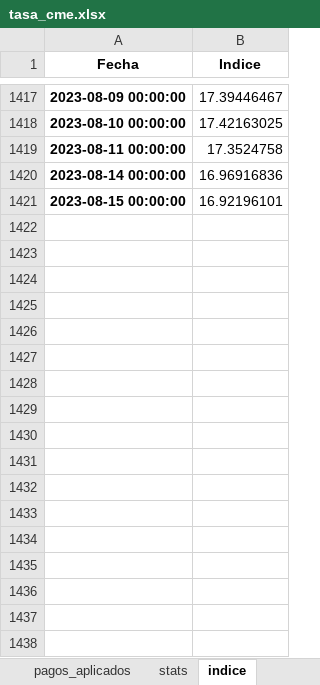
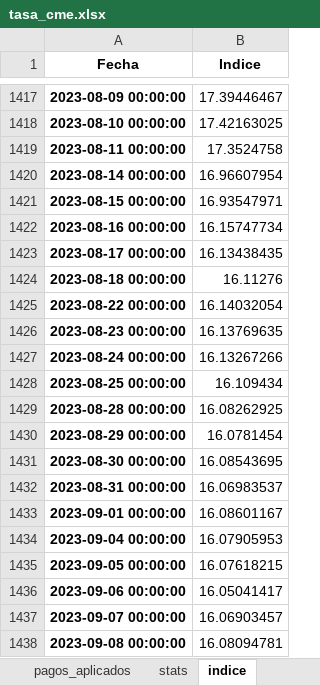
Before and after one commit to mishakura/quant, an Excel workbook: cme/tasafija/tasa_cme.xlsx, sheet indice, drawn as a sheet; only a part is shown, gaps mark what is left out; values as stored, in another font and other column widths than the file's, no borders; the diff covers the shown part only; the diff names each change by its address in the sheet, - before the commit and + after, or states it on an @@ line.

```diff
--- a/cme/tasafija/tasa_cme.xlsx (sheet indice)
+++ b/cme/tasafija/tasa_cme.xlsx (sheet indice)
-B1420 (Indice): 16.96916836
+B1420 (Indice): 16.96607954
-B1421 (Indice): 16.92196101
+B1421 (Indice): 16.93547971
+row 1422: 2023-08-16 00:00:00 | 16.15747734
+row 1423: 2023-08-17 00:00:00 | 16.13438435
+row 1424: 2023-08-18 00:00:00 | 16.11276
+row 1425: 2023-08-22 00:00:00 | 16.14032054
+row 1426: 2023-08-23 00:00:00 | 16.13769635
+row 1427: 2023-08-24 00:00:00 | 16.13267266
+row 1428: 2023-08-25 00:00:00 | 16.109434
+row 1429: 2023-08-28 00:00:00 | 16.08262925
+row 1430: 2023-08-29 00:00:00 | 16.0781454
+row 1431: 2023-08-30 00:00:00 | 16.08543695
+row 1432: 2023-08-31 00:00:00 | 16.06983537
+row 1433: 2023-09-01 00:00:00 | 16.08601167
+row 1434: 2023-09-04 00:00:00 | 16.07905953
+row 1435: 2023-09-05 00:00:00 | 16.07618215
+row 1436: 2023-09-06 00:00:00 | 16.05041417
+row 1437: 2023-09-07 00:00:00 | 16.06903457
+row 1438: 2023-09-08 00:00:00 | 16.08094781
```
Also changed, not shown: 494 added rows elsewhere in this sheet, sheet clean, sheet pagos_aplicados, sheet stats, sheet beta_vs_yahoo, other sheet tabs, cme/on/on_cme.xlsx, cme/tasafija/tasa_precios.xlsx, 10 other files.
